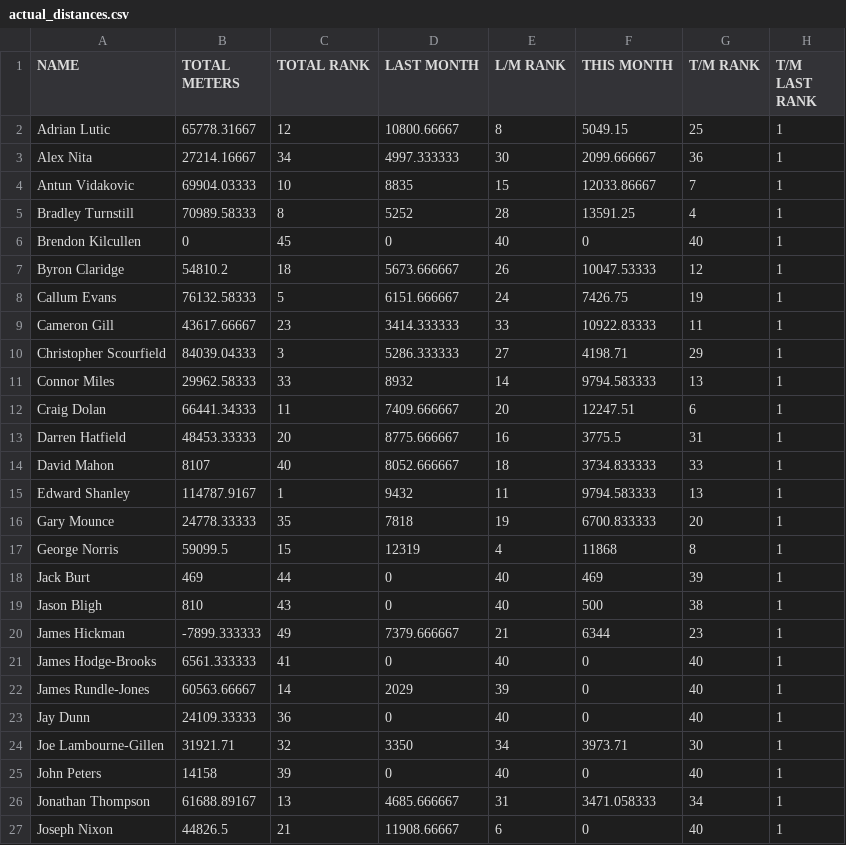
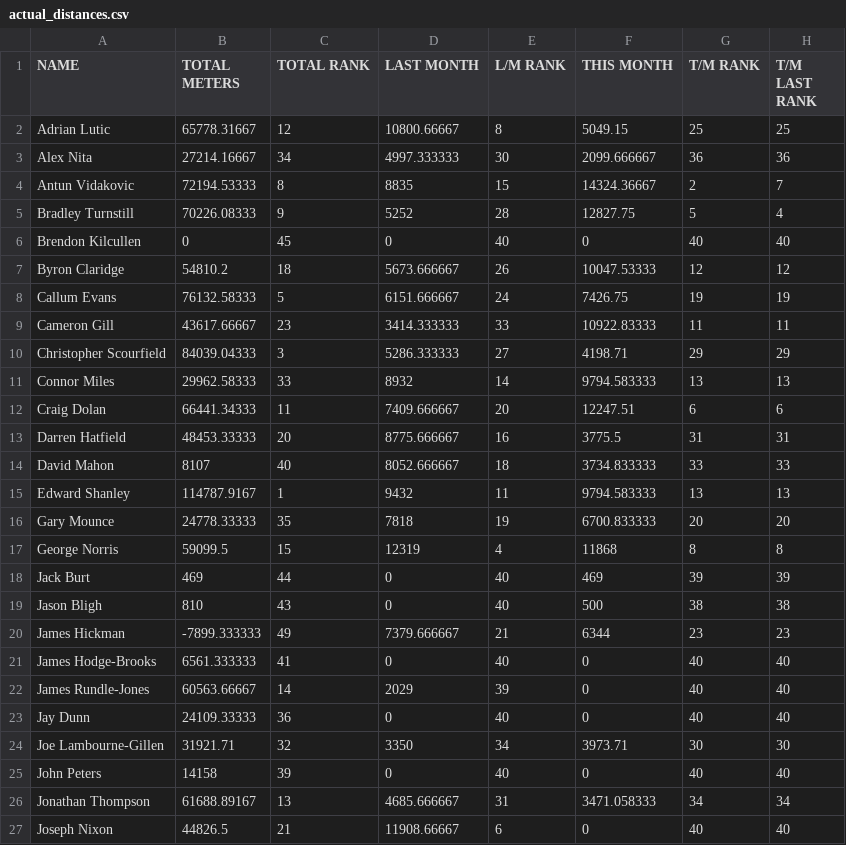
Before and after one commit to HeWearsSpandex/apps, a CSV file: bonus-metres/data/actual_distances.csv, drawn as a sheet; only a part is shown; the diff covers the shown part only.

Commit message:
Update distances via VBA

```diff
--- a/bonus-metres/data/actual_distances.csv
+++ b/bonus-metres/data/actual_distances.csv
@@ -1,27 +1,27 @@
 NAME,TOTAL METERS,TOTAL RANK,LAST MONTH,L/M RANK,THIS MONTH,T/M RANK,T/M LAST RANK
-Adrian Lutic,65778.31667,12,10800.66667,8,5049.15,25,1
-Alex Nita,27214.16667,34,4997.333333,30,2099.666667,36,1
-Antun Vidakovic,69904.03333,10,8835,15,12033.86667,7,1
-Bradley Turnstill,70989.58333,8,5252,28,13591.25,4,1
-Brendon Kilcullen,0,45,0,40,0,40,1
-Byron Claridge,54810.2,18,5673.666667,26,10047.53333,12,1
-Callum Evans,76132.58333,5,6151.666667,24,7426.75,19,1
-Cameron Gill,43617.66667,23,3414.333333,33,10922.83333,11,1
-Christopher Scourfield,84039.04333,3,5286.333333,27,4198.71,29,1
-Connor Miles,29962.58333,33,8932,14,9794.583333,13,1
-Craig Dolan,66441.34333,11,7409.666667,20,12247.51,6,1
-Darren Hatfield,48453.33333,20,8775.666667,16,3775.5,31,1
-David Mahon,8107,40,8052.666667,18,3734.833333,33,1
-Edward Shanley,114787.9167,1,9432,11,9794.583333,13,1
-Gary Mounce,24778.33333,35,7818,19,6700.833333,20,1
-George Norris,59099.5,15,12319,4,11868,8,1
-Jack Burt,469,44,0,40,469,39,1
-Jason Bligh,810,43,0,40,500,38,1
-James Hickman,-7899.333333,49,7379.666667,21,6344,23,1
-James Hodge-Brooks,6561.333333,41,0,40,0,40,1
-James Rundle-Jones,60563.66667,14,2029,39,0,40,1
-Jay Dunn,24109.33333,36,0,40,0,40,1
-Joe Lambourne-Gillen,31921.71,32,3350,34,3973.71,30,1
-John Peters,14158,39,0,40,0,40,1
-Jonathan Thompson,61688.89167,13,4685.666667,31,3471.058333,34,1
-Joseph Nixon,44826.5,21,11908.66667,6,0,40,1
+Adrian Lutic,65778.31667,12,10800.66667,8,5049.15,25,25
+Alex Nita,27214.16667,34,4997.333333,30,2099.666667,36,36
+Antun Vidakovic,72194.53333,8,8835,15,14324.36667,2,7
+Bradley Turnstill,70226.08333,9,5252,28,12827.75,5,4
+Brendon Kilcullen,0,45,0,40,0,40,40
+Byron Claridge,54810.2,18,5673.666667,26,10047.53333,12,12
+Callum Evans,76132.58333,5,6151.666667,24,7426.75,19,19
+Cameron Gill,43617.66667,23,3414.333333,33,10922.83333,11,11
+Christopher Scourfield,84039.04333,3,5286.333333,27,4198.71,29,29
+Connor Miles,29962.58333,33,8932,14,9794.583333,13,13
+Craig Dolan,66441.34333,11,7409.666667,20,12247.51,6,6
+Darren Hatfield,48453.33333,20,8775.666667,16,3775.5,31,31
+David Mahon,8107,40,8052.666667,18,3734.833333,33,33
+Edward Shanley,114787.9167,1,9432,11,9794.583333,13,13
+Gary Mounce,24778.33333,35,7818,19,6700.833333,20,20
+George Norris,59099.5,15,12319,4,11868,8,8
+Jack Burt,469,44,0,40,469,39,39
+Jason Bligh,810,43,0,40,500,38,38
+James Hickman,-7899.333333,49,7379.666667,21,6344,23,23
+James Hodge-Brooks,6561.333333,41,0,40,0,40,40
+James Rundle-Jones,60563.66667,14,2029,39,0,40,40
+Jay Dunn,24109.33333,36,0,40,0,40,40
+Joe Lambourne-Gillen,31921.71,32,3350,34,3973.71,30,30
+John Peters,14158,39,0,40,0,40,40
+Jonathan Thompson,61688.89167,13,4685.666667,31,3471.058333,34,34
+Joseph Nixon,44826.5,21,11908.66667,6,0,40,40
```
Also changed, not shown: 31 edited cells elsewhere in this file.
